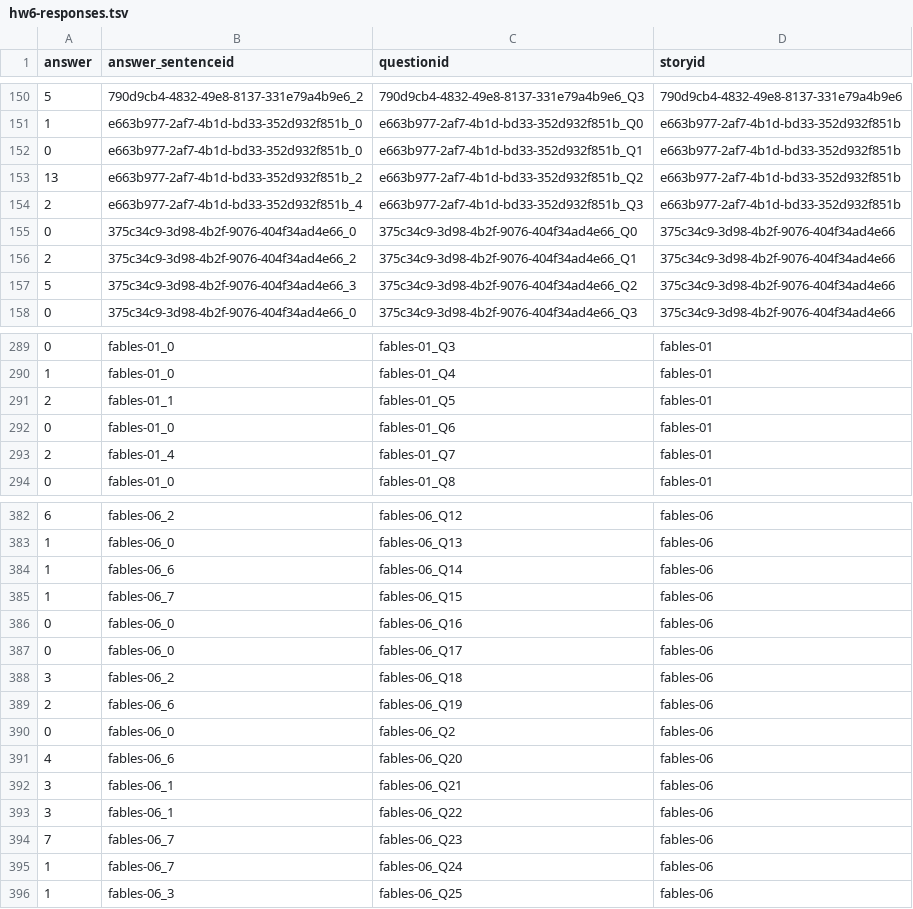
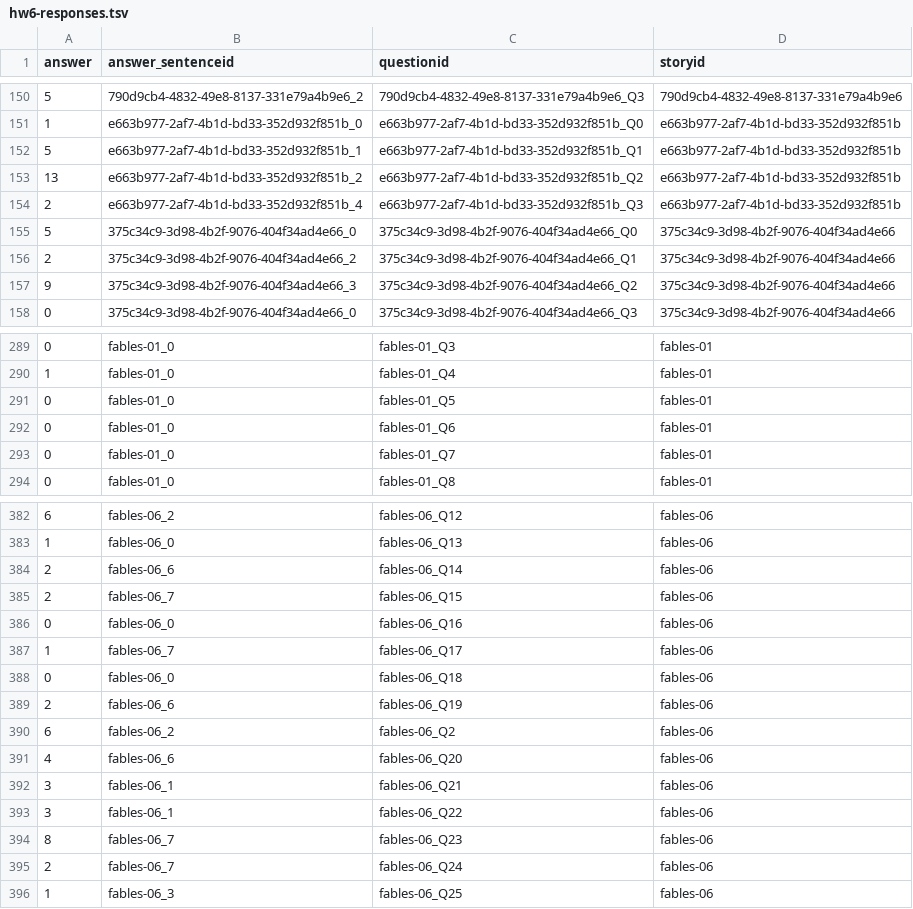
Before and after one commit to taliaferro/143_qa, a TSV file: hw6-responses.tsv, drawn as a sheet; only a part is shown, gaps mark what is left out; the diff covers the shown part only.

```diff
--- a/hw6-responses.tsv
+++ b/hw6-responses.tsv
@@ -151,8 +151,8 @@ answer	answer_sentenceid	questionid	storyid
 1	e663b977-2af7-4b1d-bd33-352d932f851b_0	e663b977-2af7-4b1d-bd33-352d932f851b_Q0	e663b977-2af7-4b1d-bd33-352d932f851b
-0	e663b977-2af7-4b1d-bd33-352d932f851b_0	e663b977-2af7-4b1d-bd33-352d932f851b_Q1	e663b977-2af7-4b1d-bd33-352d932f851b
+5	e663b977-2af7-4b1d-bd33-352d932f851b_1	e663b977-2af7-4b1d-bd33-352d932f851b_Q1	e663b977-2af7-4b1d-bd33-352d932f851b
 13	e663b977-2af7-4b1d-bd33-352d932f851b_2	e663b977-2af7-4b1d-bd33-352d932f851b_Q2	e663b977-2af7-4b1d-bd33-352d932f851b
 2	e663b977-2af7-4b1d-bd33-352d932f851b_4	e663b977-2af7-4b1d-bd33-352d932f851b_Q3	e663b977-2af7-4b1d-bd33-352d932f851b
-0	375c34c9-3d98-4b2f-9076-404f34ad4e66_0	375c34c9-3d98-4b2f-9076-404f34ad4e66_Q0	375c34c9-3d98-4b2f-9076-404f34ad4e66
+5	375c34c9-3d98-4b2f-9076-404f34ad4e66_0	375c34c9-3d98-4b2f-9076-404f34ad4e66_Q0	375c34c9-3d98-4b2f-9076-404f34ad4e66
 2	375c34c9-3d98-4b2f-9076-404f34ad4e66_2	375c34c9-3d98-4b2f-9076-404f34ad4e66_Q1	375c34c9-3d98-4b2f-9076-404f34ad4e66
-5	375c34c9-3d98-4b2f-9076-404f34ad4e66_3	375c34c9-3d98-4b2f-9076-404f34ad4e66_Q2	375c34c9-3d98-4b2f-9076-404f34ad4e66
+9	375c34c9-3d98-4b2f-9076-404f34ad4e66_3	375c34c9-3d98-4b2f-9076-404f34ad4e66_Q2	375c34c9-3d98-4b2f-9076-404f34ad4e66
 0	375c34c9-3d98-4b2f-9076-404f34ad4e66_0	375c34c9-3d98-4b2f-9076-404f34ad4e66_Q3	375c34c9-3d98-4b2f-9076-404f34ad4e66
@@ -290,5 +290,5 @@ answer	answer_sentenceid	questionid	storyid
 1	fables-01_0	fables-01_Q4	fables-01
-2	fables-01_1	fables-01_Q5	fables-01
+0	fables-01_0	fables-01_Q5	fables-01
 0	fables-01_0	fables-01_Q6	fables-01
-2	fables-01_4	fables-01_Q7	fables-01
+0	fables-01_0	fables-01_Q7	fables-01
 0	fables-01_0	fables-01_Q8	fables-01
@@ -383,9 +383,9 @@ answer	answer_sentenceid	questionid	storyid
 1	fables-06_0	fables-06_Q13	fables-06
-1	fables-06_6	fables-06_Q14	fables-06
-1	fables-06_7	fables-06_Q15	fables-06
+2	fables-06_6	fables-06_Q14	fables-06
+2	fables-06_7	fables-06_Q15	fables-06
 0	fables-06_0	fables-06_Q16	fables-06
-0	fables-06_0	fables-06_Q17	fables-06
-3	fables-06_2	fables-06_Q18	fables-06
+1	fables-06_7	fables-06_Q17	fables-06
+0	fables-06_0	fables-06_Q18	fables-06
 2	fables-06_6	fables-06_Q19	fables-06
-0	fables-06_0	fables-06_Q2	fables-06
+6	fables-06_2	fables-06_Q2	fables-06
 4	fables-06_6	fables-06_Q20	fables-06
@@ -393,4 +393,4 @@ answer	answer_sentenceid	questionid	storyid
 3	fables-06_1	fables-06_Q22	fables-06
-7	fables-06_7	fables-06_Q23	fables-06
-1	fables-06_7	fables-06_Q24	fables-06
+8	fables-06_7	fables-06_Q23	fables-06
+2	fables-06_7	fables-06_Q24	fables-06
 1	fables-06_3	fables-06_Q25	fables-06
```
Also changed, not shown: 28 edited cells elsewhere in this file, 2 other files.
